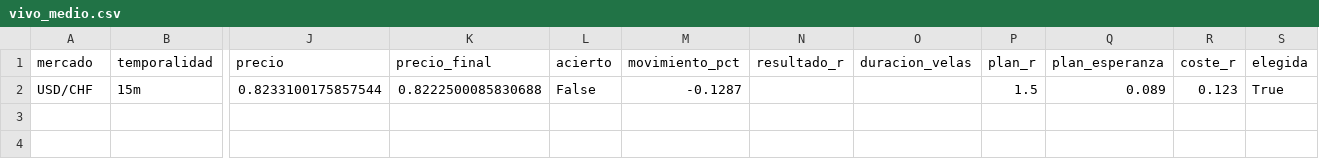
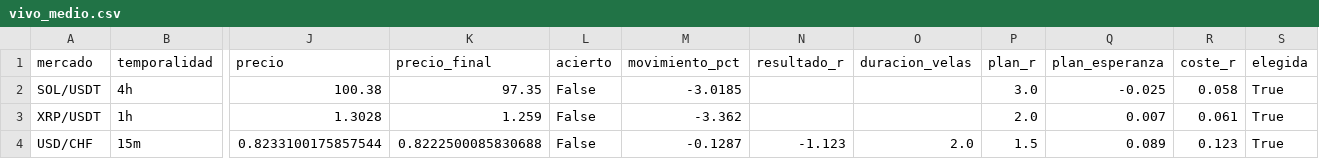
Before and after one commit to Andriuu20/analista-tecnico, a CSV file: vivo_medio.csv, drawn as a sheet; only a part is shown, gaps mark what is left out; addresses are those after the commit; rows hold the shown columns only; the diff names each change by its address in the sheet, - before the commit and + after, or states it on an @@ line.

```diff
--- a/vivo_medio.csv
+++ b/vivo_medio.csv
+row 2: SOL/USDT | 4h | 100.38 | 97.35 | False | -3.0185 |  |  | 3.0 | -0.025 | 0.058 | True
+row 3: XRP/USDT | 1h | 1.3028 | 1.259 | False | -3.362 |  |  | 2.0 | 0.007 | 0.061 | True
-N4 (resultado_r): (empty)
+N4 (resultado_r): -1.123
-O4 (duracion_velas): (empty)
+O4 (duracion_velas): 2.0
```
Also changed, not shown: vivo.csv, 3 other files.
